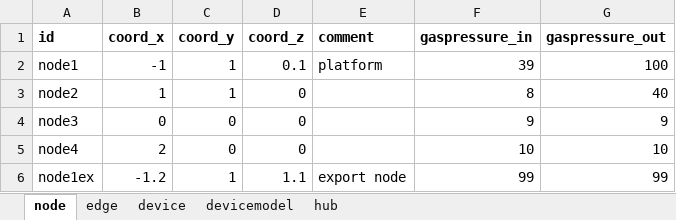
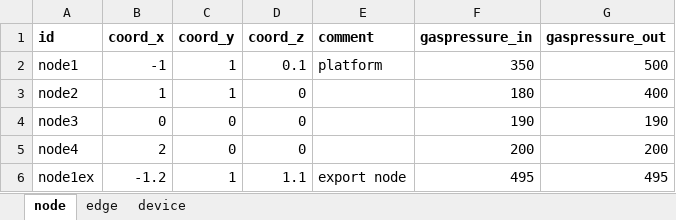
Before and after one commit to oogeso/oogeso, an Excel workbook: data_example.xlsx, sheet node, drawn as a sheet; values as stored, in another font and other column widths than the file's, no borders; the diff names each change by its address in the sheet, - before the commit and + after, or states it on an @@ line.

```diff
--- a/data_example.xlsx (sheet node)
+++ b/data_example.xlsx (sheet node)
-sheet tab: devicemodel
-sheet tab: hub
-F2 (gaspressure_in): 39
+F2 (gaspressure_in): 350
-G2 (gaspressure_out): 100
+G2 (gaspressure_out): 500
-F3 (gaspressure_in): 8
+F3 (gaspressure_in): 180
-G3 (gaspressure_out): 40
+G3 (gaspressure_out): 400
-F4 (gaspressure_in): 9
+F4 (gaspressure_in): 190
-G4 (gaspressure_out): 9
+G4 (gaspressure_out): 190
-F5 (gaspressure_in): 10
+F5 (gaspressure_in): 200
-G5 (gaspressure_out): 10
+G5 (gaspressure_out): 200
-F6 (gaspressure_in): 99
+F6 (gaspressure_in): 495
-G6 (gaspressure_out): 99
+G6 (gaspressure_out): 495
```
Also changed, not shown: sheet device, sheet edge, 2 other files.
